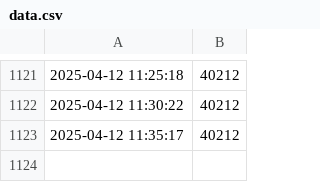
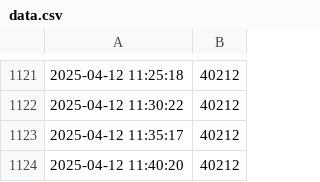
Before and after one commit to GaetanAm/live-dashboard-project, a CSV file: data.csv, drawn as a sheet; only a part is shown, gaps mark what is left out.

Commit message:
Auto update on 2025-04-12 11:40:23

```diff
--- a/data.csv
+++ b/data.csv
@@ -1123 +1123,2 @@
 2025-04-12 11:35:17,40212
+2025-04-12 11:40:20,40212
```
